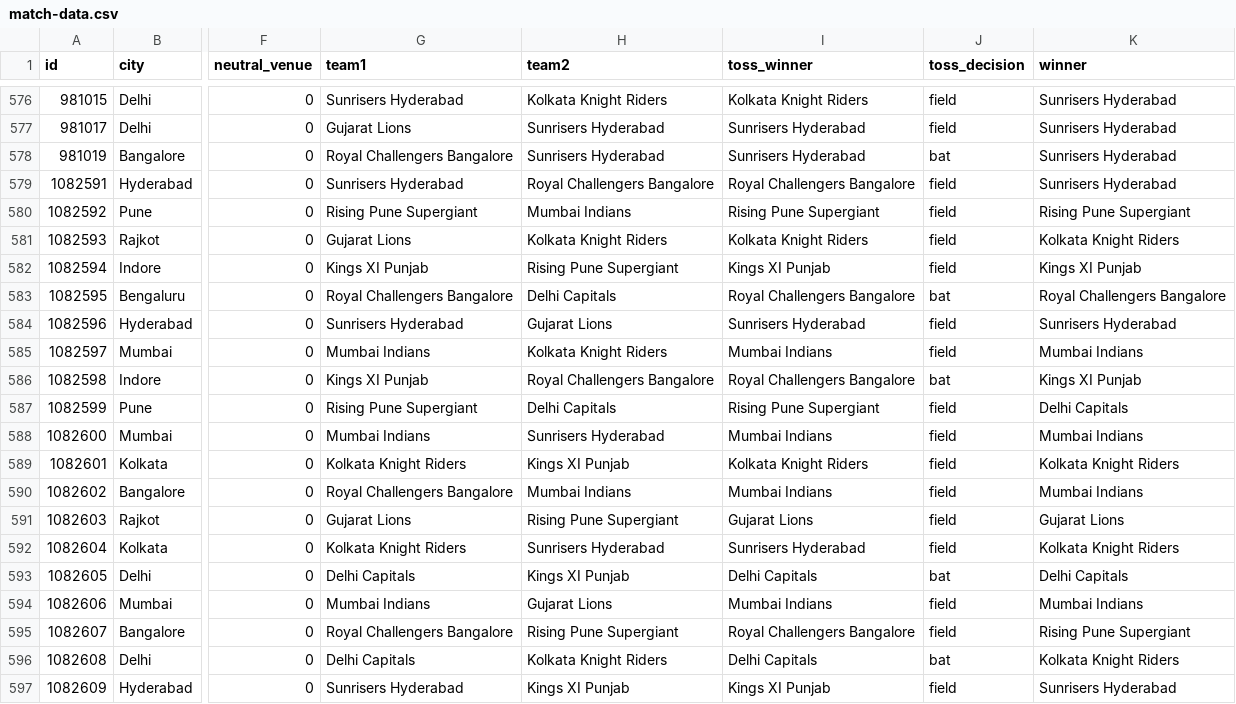
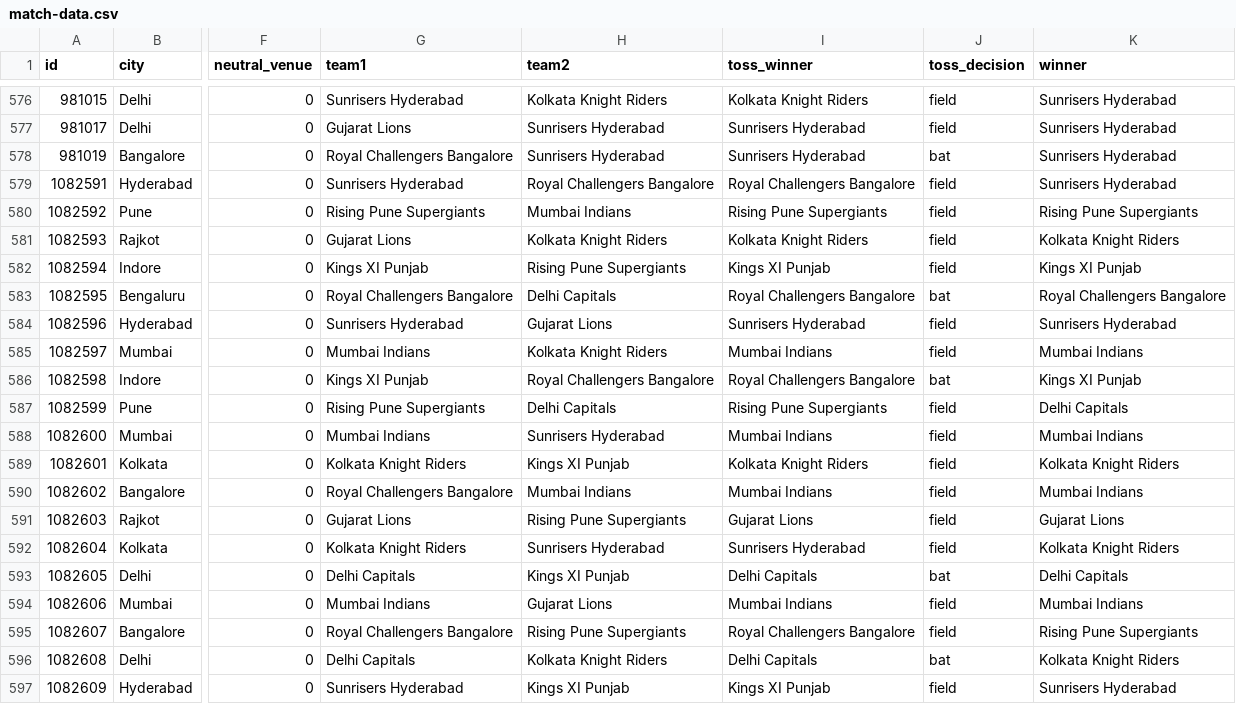
Before and after one commit to MayankChuriwal/ipl-dashboard, a CSV file: src/main/resources/match-data.csv, drawn as a sheet; only a part is shown, gaps mark what is left out; the diff covers the shown part only; the diff names each change by its address in the sheet, - before the commit and + after, or states it on an @@ line.

```diff
--- a/src/main/resources/match-data.csv
+++ b/src/main/resources/match-data.csv
-G580 (team1): Rising Pune Supergiant
+G580 (team1): Rising Pune Supergiants
-I580 (toss_winner): Rising Pune Supergiant
+I580 (toss_winner): Rising Pune Supergiants
-K580 (winner): Rising Pune Supergiant
+K580 (winner): Rising Pune Supergiants
-H582 (team2): Rising Pune Supergiant
+H582 (team2): Rising Pune Supergiants
-G587 (team1): Rising Pune Supergiant
+G587 (team1): Rising Pune Supergiants
-I587 (toss_winner): Rising Pune Supergiant
+I587 (toss_winner): Rising Pune Supergiants
-H591 (team2): Rising Pune Supergiant
+H591 (team2): Rising Pune Supergiants
-H595 (team2): Rising Pune Supergiant
+H595 (team2): Rising Pune Supergiants
-K595 (winner): Rising Pune Supergiant
+K595 (winner): Rising Pune Supergiants
```
Also changed, not shown: 22 edited cells elsewhere in this file, 36 other files.
